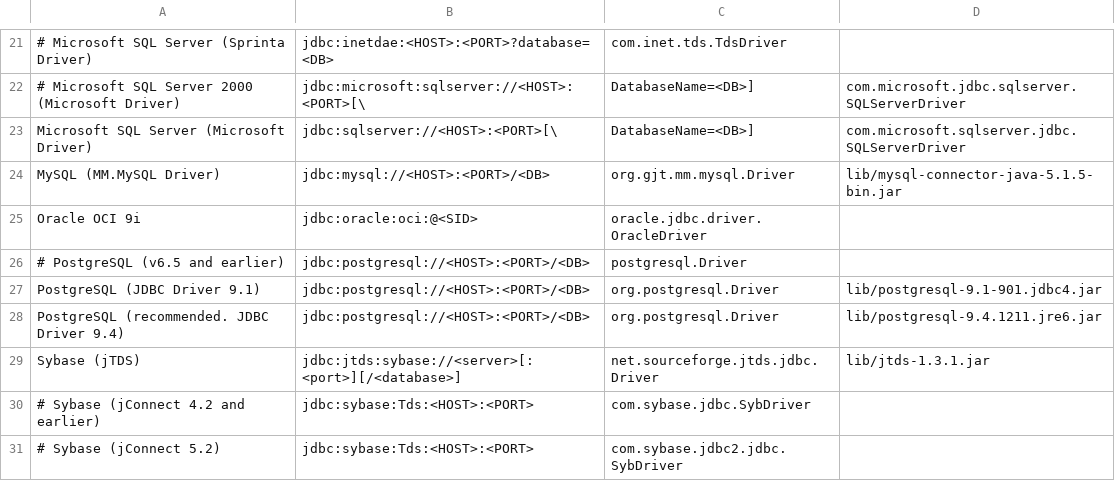
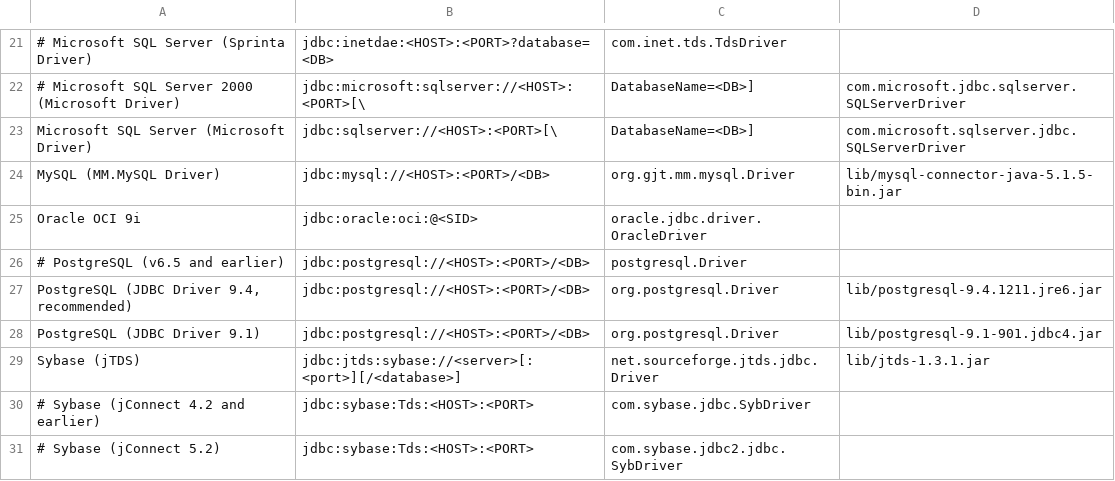
Before and after one commit to alfaprima/Jailer, a CSV file: driverlist.csv, drawn as a sheet; only a part is shown, gaps mark what is left out; removed rows and columns are numbered as before the commit, all else as after; the diff names each change by its address in the sheet, - before the commit and + after, or states it on an @@ line.

Commit message:
new driver for postgresql
git-svn-id: https://svn.code.sf.net/p/jailer/code/trunk@1110 3dd849cd-670e-4645-a7cd-dd197c8d0e81

```diff
--- a/driverlist.csv
+++ b/driverlist.csv
+row 27: PostgreSQL (JDBC Driver 9.4, recommended) | jdbc:postgresql://<HOST>:<PORT>/<DB> | org.postgresql.Driver | lib/postgresql-9.4.1211.jre6.jar
-row 28: PostgreSQL (recommended. JDBC Driver 9.4) | jdbc:postgresql://<HOST>:<PORT>/<DB> | org.postgresql.Driver | lib/postgresql-9.4.1211.jre6.jar
```
